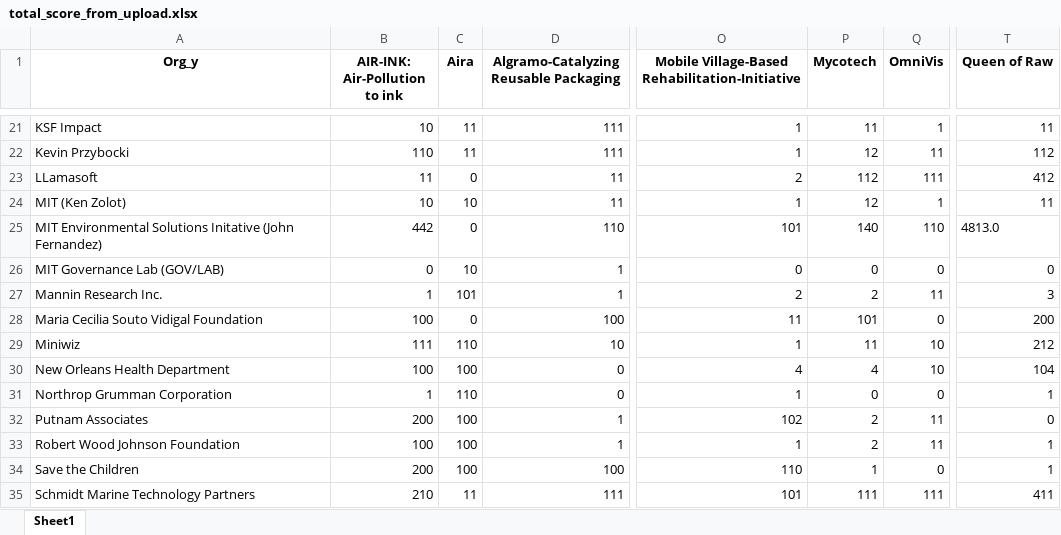
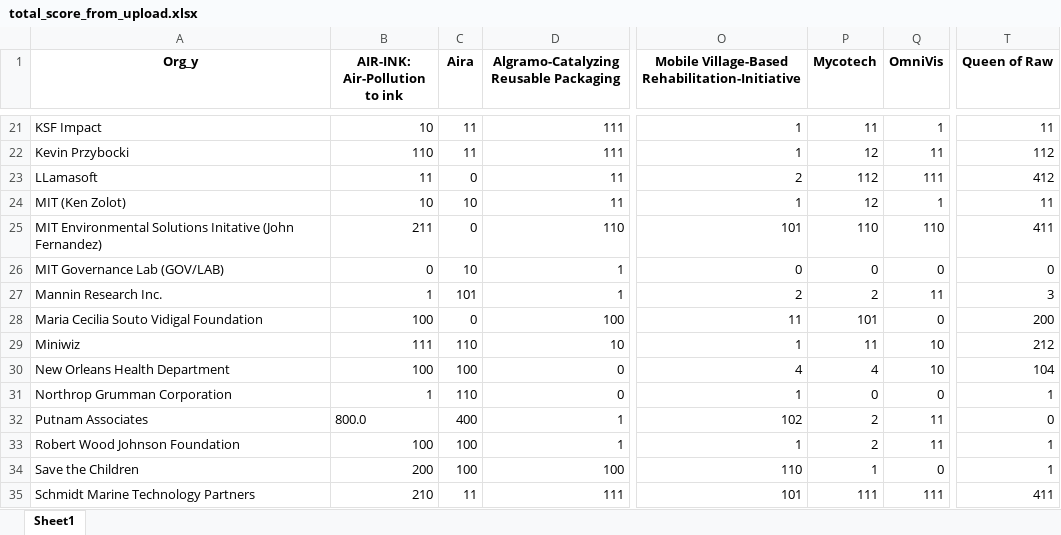
Before and after one commit to vsathwikm/Plotly_MIT_Solve_Heroku, an Excel workbook: app/outputs/total_score_from_upload.xlsx, sheet Sheet1, drawn as a sheet; only a part is shown, gaps mark what is left out; values as stored, in another font and other column widths than the file's, no borders; the diff names each change by its address in the sheet, - before the commit and + after, or states it on an @@ line.

```diff
--- a/app/outputs/total_score_from_upload.xlsx (sheet Sheet1)
+++ b/app/outputs/total_score_from_upload.xlsx (sheet Sheet1)
-B25 (AIR-INK: Air-Pollution to ink): 442
+B25 (AIR-INK: Air-Pollution to ink): 211
-P25 (Mycotech): 140
+P25 (Mycotech): 110
-T25 (Queen of Raw): 4813.0
+T25 (Queen of Raw): 411
-B32 (AIR-INK: Air-Pollution to ink): 200
+B32 (AIR-INK: Air-Pollution to ink): 800.0
-C32 (Aira): 100
+C32 (Aira): 400
```
Also changed, not shown: app/outputs/challenge_match.xlsx, app/outputs/geo_match.xlsx, 9 other files.
